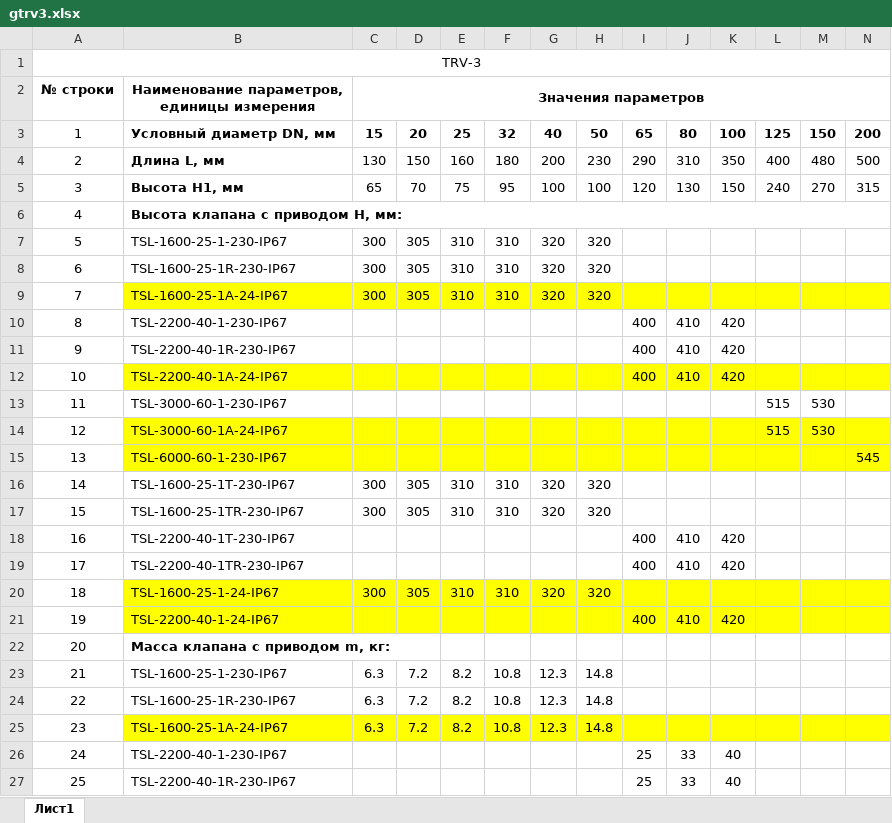
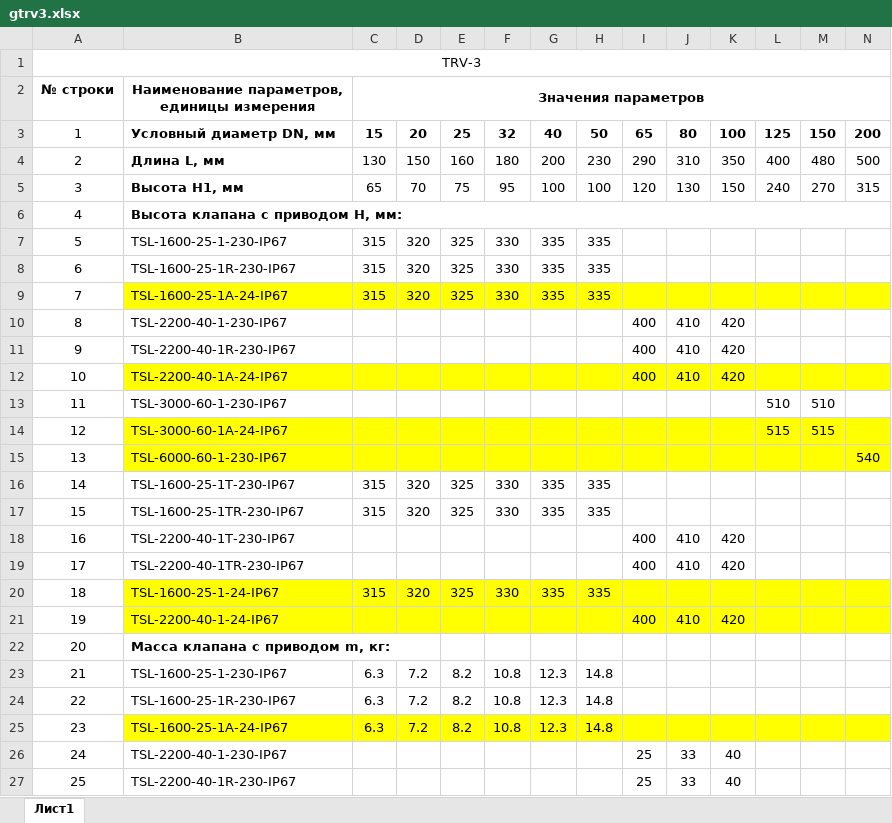
Before and after one commit to PaZa96/TeplosilaWeb, an Excel workbook: TeplosilaWeb/Content/properties/gtrv3.xlsx, sheet Лист1, drawn as a sheet; only a part is shown; values as stored, in another font and other column widths than the file's, no borders; charts and pictures not drawn; the diff names each change by its address in the sheet, - before the commit and + after, or states it on an @@ line.

```diff
--- a/TeplosilaWeb/Content/properties/gtrv3.xlsx (sheet Лист1)
+++ b/TeplosilaWeb/Content/properties/gtrv3.xlsx (sheet Лист1)
-C7:C9: 300
+C7:C9: 315
-D7:D9: 305
+D7:D9: 320
-E7:E9: 310
+E7:E9: 325
-F7:F9: 310
+F7:F9: 330
-G7:G9: 320
+G7:G9: 335
-H7:H9: 320
+H7:H9: 335
-L13: 515
+L13: 510
-M13: 530
+M13: 510
-M14: 530
+M14: 515
-N15: 545
+N15: 540
-C16:C17: 300
+C16:C17: 315
-D16:D17: 305
+D16:D17: 320
-E16:E17: 310
+E16:E17: 325
-F16:F17: 310
+F16:F17: 330
-G16:G17: 320
+G16:G17: 335
-H16:H17: 320
+H16:H17: 335
-C20: 300
+C20: 315
-D20: 305
+D20: 320
-E20: 310
+E20: 325
-F20: 310
+F20: 330
-G20: 320
+G20: 335
-H20: 320
+H20: 335
```
Also changed, not shown: charts or pictures, TeplosilaWeb/Content/properties/gtrv.xlsx, TeplosilaWeb/Content/properties/gtrvt.xlsx, 3 other files.
